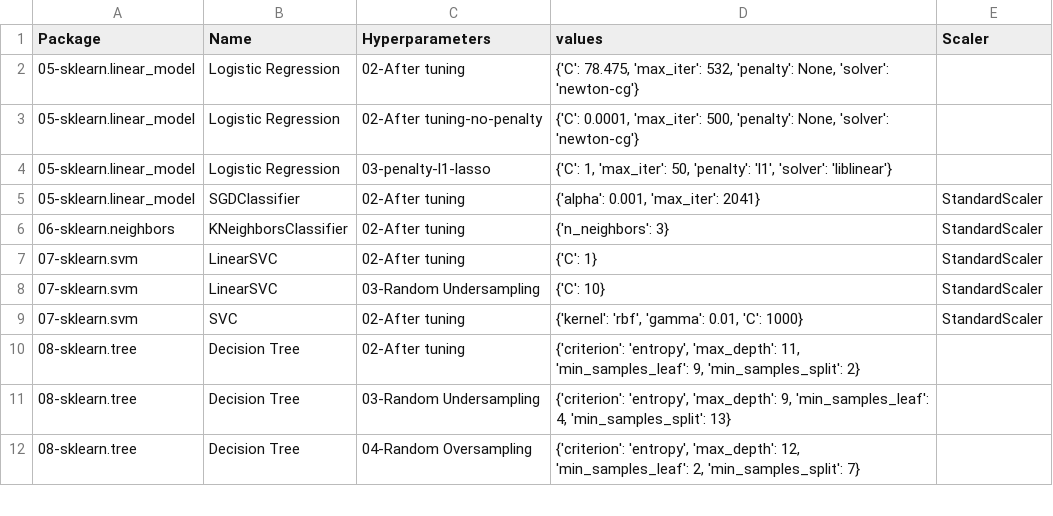
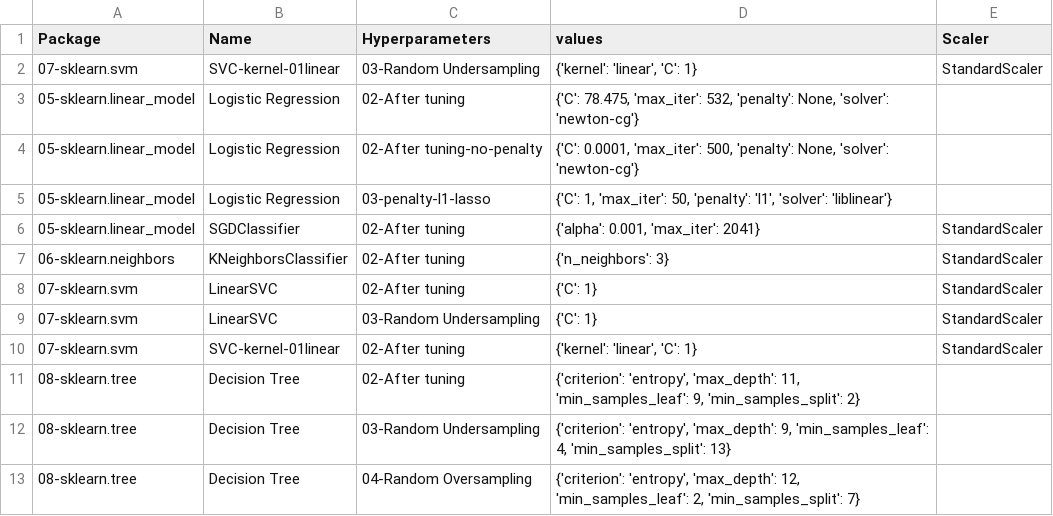
Before and after one commit to franck-benault/Fraud-Detection-simulated-data, a CSV file: data/results/hyperparameters.csv, drawn as a sheet; only a part is shown.

Commit message:
[SVM] add kernel linear with random undersampling

```diff
--- a/data/results/hyperparameters.csv
+++ b/data/results/hyperparameters.csv
@@ -1,2 +1,3 @@
 Package,Name,Hyperparameters,values,Scaler
+07-sklearn.svm,SVC-kernel-01linear,03-Random Undersampling,"{'kernel': 'linear', 'C': 1}",StandardScaler
 05-sklearn.linear_model,Logistic Regression,02-After tuning,"{'C': 78.475, 'max_iter': 532, 'penalty': None, 'solver': 'newton-cg'}",
@@ -7,4 +8,4 @@ Package,Name,Hyperparameters,values,Scaler
 07-sklearn.svm,LinearSVC,02-After tuning,{'C': 1},StandardScaler
-07-sklearn.svm,LinearSVC,03-Random Undersampling,{'C': 10},StandardScaler
-07-sklearn.svm,SVC,02-After tuning,"{'kernel': 'rbf', 'gamma': 0.01, 'C': 1000}",StandardScaler
+07-sklearn.svm,LinearSVC,03-Random Undersampling,{'C': 1},StandardScaler
+07-sklearn.svm,SVC-kernel-01linear,02-After tuning,"{'kernel': 'linear', 'C': 1}",StandardScaler
 08-sklearn.tree,Decision Tree,02-After tuning,"{'criterion': 'entropy', 'max_depth': 11, 'min_samples_leaf': 9, 'min_samples_split': 2}",
```
Also changed, not shown: data/results/learnngTest.csv, data/results/performanceF1.csv, 3 other files.
